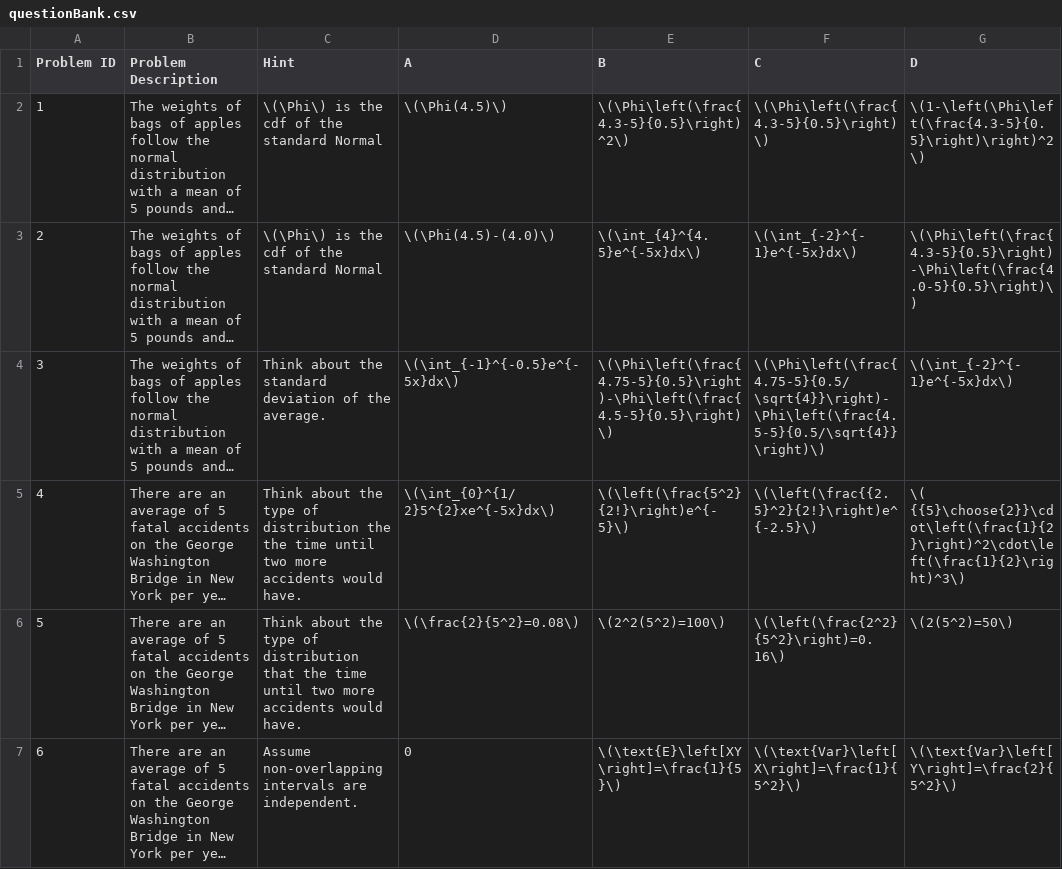
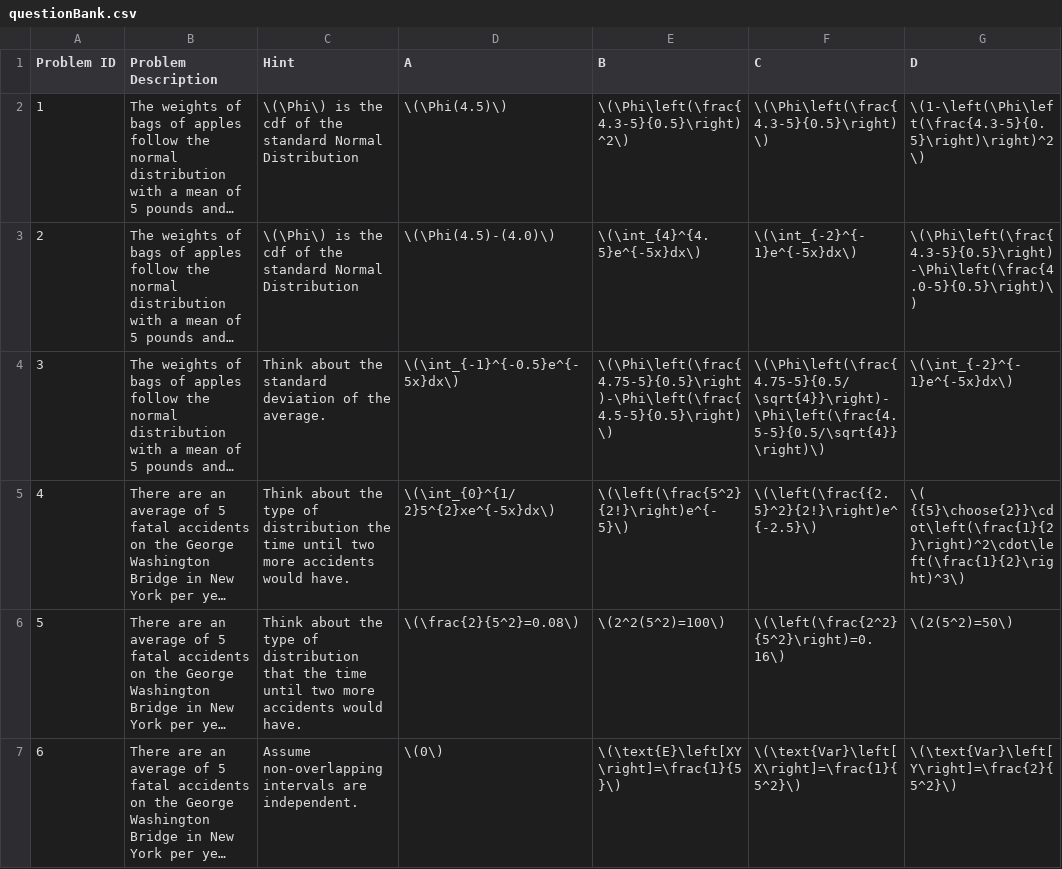
Before and after one commit to EducationShinyAppTeam/Probability-Applications, a CSV file: questionBank.csv, drawn as a sheet; only a part is shown; long unchanged cells end in …; the diff covers the shown part only; the diff names each change by its address in the sheet, - before the commit and + after, or states it on an @@ line.

Commit message:
Fixed the typos I found

```diff
--- a/questionBank.csv
+++ b/questionBank.csv
-C2:C3 (Hint): …standard Normal
+C2:C3 (Hint): …standard Normal Distribution
-C5 (Hint): …distribution the the time until…
+C5 (Hint): …distribution the time until…
-D7 (A): 0
+D7 (A): \(0\)
```
Also changed, not shown: 16 edited cells elsewhere in this file.
